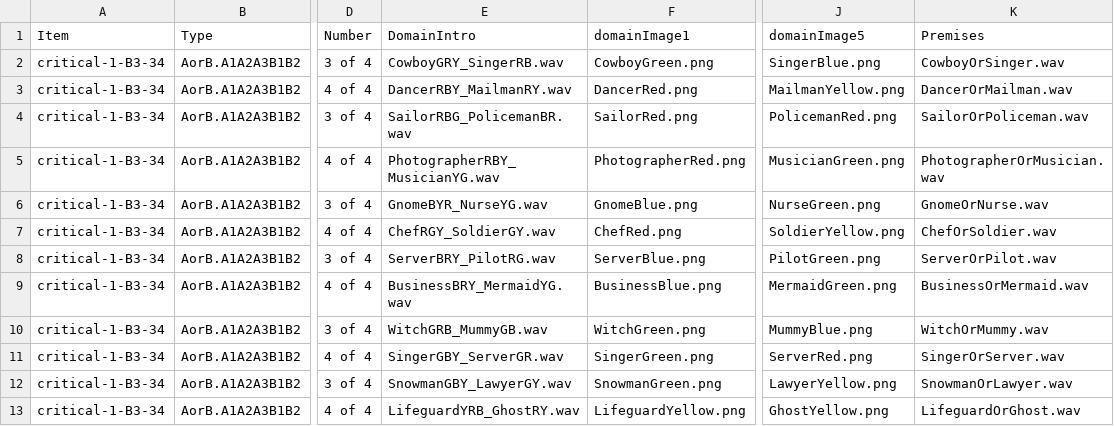
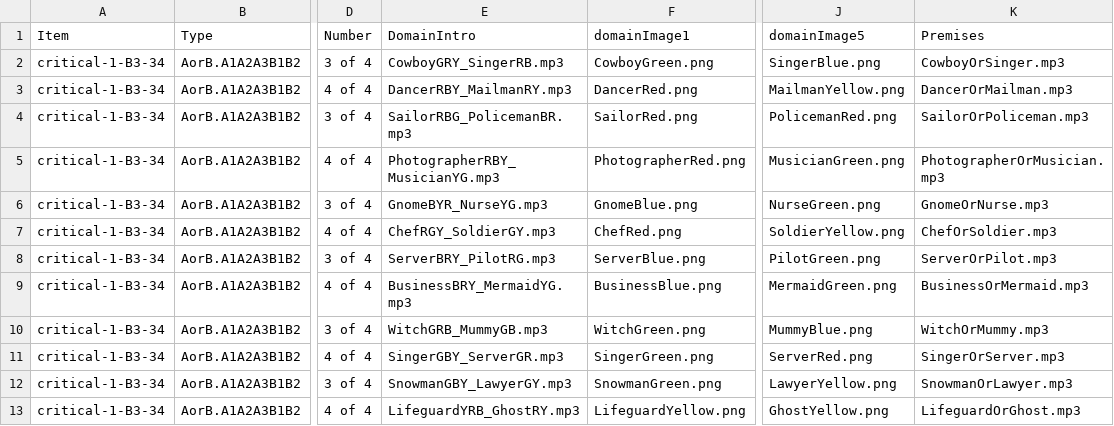
Before and after one commit to redudley/iifd-judgment-cards-french, a CSV file: chunk_includes/premiseB.image3.34of4.csv, drawn as a sheet; only a part is shown, gaps mark what is left out; the diff names each change by its address in the sheet, - before the commit and + after, or states it on an @@ line.

Commit message:
fixed typos

```diff
--- a/chunk_includes/premiseB.image3.34of4.csv
+++ b/chunk_includes/premiseB.image3.34of4.csv
-E2 (DomainIntro): CowboyGRY_SingerRB.wav
+E2 (DomainIntro): CowboyGRY_SingerRB.mp3
-K2 (Premises): CowboyOrSinger.wav
+K2 (Premises): CowboyOrSinger.mp3
-E3 (DomainIntro): DancerRBY_MailmanRY.wav
+E3 (DomainIntro): DancerRBY_MailmanRY.mp3
-K3 (Premises): DancerOrMailman.wav
+K3 (Premises): DancerOrMailman.mp3
-E4 (DomainIntro): SailorRBG_PolicemanBR.wav
+E4 (DomainIntro): SailorRBG_PolicemanBR.mp3
-K4 (Premises): SailorOrPoliceman.wav
+K4 (Premises): SailorOrPoliceman.mp3
-E5 (DomainIntro): PhotographerRBY_MusicianYG.wav
+E5 (DomainIntro): PhotographerRBY_MusicianYG.mp3
-K5 (Premises): PhotographerOrMusician.wav
+K5 (Premises): PhotographerOrMusician.mp3
-E6 (DomainIntro): GnomeBYR_NurseYG.wav
+E6 (DomainIntro): GnomeBYR_NurseYG.mp3
-K6 (Premises): GnomeOrNurse.wav
+K6 (Premises): GnomeOrNurse.mp3
-E7 (DomainIntro): ChefRGY_SoldierGY.wav
+E7 (DomainIntro): ChefRGY_SoldierGY.mp3
-K7 (Premises): ChefOrSoldier.wav
+K7 (Premises): ChefOrSoldier.mp3
-E8 (DomainIntro): ServerBRY_PilotRG.wav
+E8 (DomainIntro): ServerBRY_PilotRG.mp3
-K8 (Premises): ServerOrPilot.wav
+K8 (Premises): ServerOrPilot.mp3
-E9 (DomainIntro): BusinessBRY_MermaidYG.wav
+E9 (DomainIntro): BusinessBRY_MermaidYG.mp3
-K9 (Premises): BusinessOrMermaid.wav
+K9 (Premises): BusinessOrMermaid.mp3
-E10 (DomainIntro): WitchGRB_MummyGB.wav
+E10 (DomainIntro): WitchGRB_MummyGB.mp3
-K10 (Premises): WitchOrMummy.wav
+K10 (Premises): WitchOrMummy.mp3
-E11 (DomainIntro): SingerGBY_ServerGR.wav
+E11 (DomainIntro): SingerGBY_ServerGR.mp3
-K11 (Premises): SingerOrServer.wav
+K11 (Premises): SingerOrServer.mp3
-E12 (DomainIntro): SnowmanGBY_LawyerGY.wav
+E12 (DomainIntro): SnowmanGBY_LawyerGY.mp3
-K12 (Premises): SnowmanOrLawyer.wav
+K12 (Premises): SnowmanOrLawyer.mp3
-E13 (DomainIntro): LifeguardYRB_GhostRY.wav
+E13 (DomainIntro): LifeguardYRB_GhostRY.mp3
-K13 (Premises): LifeguardOrGhost.wav
+K13 (Premises): LifeguardOrGhost.mp3
```
Also changed, not shown: chunk_includes/premiseD.image2.csv.
